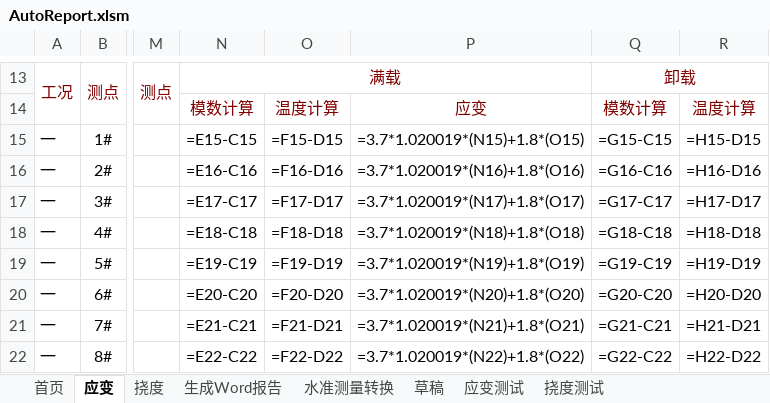
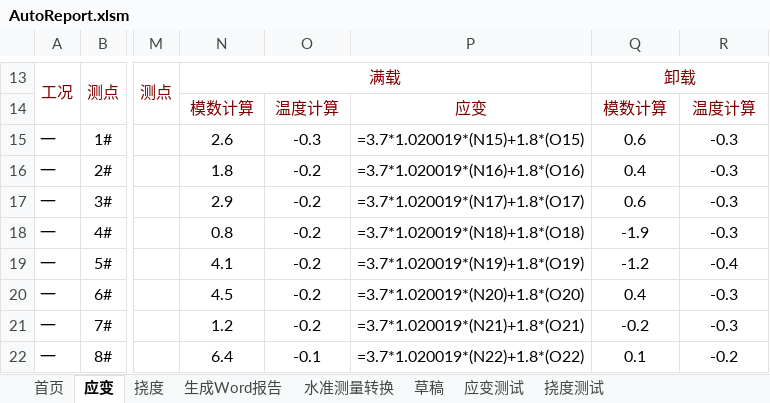
Before and after one commit to zjkl19/AutoReport, an Excel workbook: AutoReport.xlsm, sheet 应变, drawn as a sheet; only a part is shown, gaps mark what is left out; values as stored, in another font and other column widths than the file's, no borders; formulas are shown in place of their values; charts and pictures not drawn; the diff covers the shown part only; the diff names each change by its address in the sheet, - before the commit and + after, or states it on an @@ line.

Commit message:
add Insert strainRawTable feature in AutoCalcWord

```diff
--- a/AutoReport.xlsm (sheet 应变)
+++ b/AutoReport.xlsm (sheet 应变)
-N15: =E15-C15
+N15: 2.6
-O15: =F15-D15
+O15: -0.3
-Q15: =G15-C15
+Q15: 0.6
-R15: =H15-D15
+R15: -0.3
-N16: =E16-C16
+N16: 1.8
-O16: =F16-D16
+O16: -0.2
-Q16: =G16-C16
+Q16: 0.4
-R16: =H16-D16
+R16: -0.3
-N17: =E17-C17
+N17: 2.9
-O17: =F17-D17
+O17: -0.2
-Q17: =G17-C17
+Q17: 0.6
-R17: =H17-D17
+R17: -0.3
-N18: =E18-C18
+N18: 0.8
-O18: =F18-D18
+O18: -0.2
-Q18: =G18-C18
+Q18: -1.9
-R18: =H18-D18
+R18: -0.3
-N19: =E19-C19
+N19: 4.1
-O19: =F19-D19
+O19: -0.2
-Q19: =G19-C19
+Q19: -1.2
-R19: =H19-D19
+R19: -0.4
-N20: =E20-C20
+N20: 4.5
-O20: =F20-D20
+O20: -0.2
-Q20: =G20-C20
+Q20: 0.4
-R20: =H20-D20
+R20: -0.3
-N21: =E21-C21
+N21: 1.2
-O21: =F21-D21
+O21: -0.2
-Q21: =G21-C21
+Q21: -0.2
-R21: =H21-D21
+R21: -0.3
-N22: =E22-C22
+N22: 6.4
-O22: =F22-D22
+O22: -0.1
-Q22: =G22-C22
+Q22: 0.1
-R22: =H22-D22
+R22: -0.2
```
Also changed, not shown: 80 edited cells elsewhere in this sheet, 4 other files.
